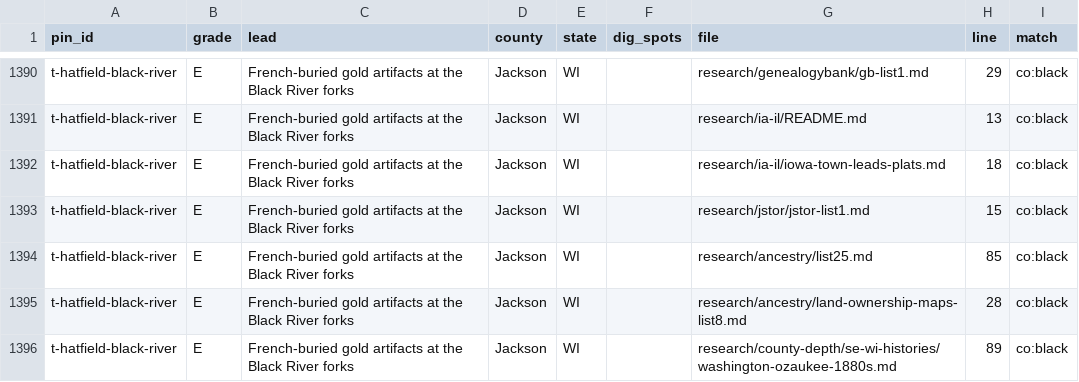
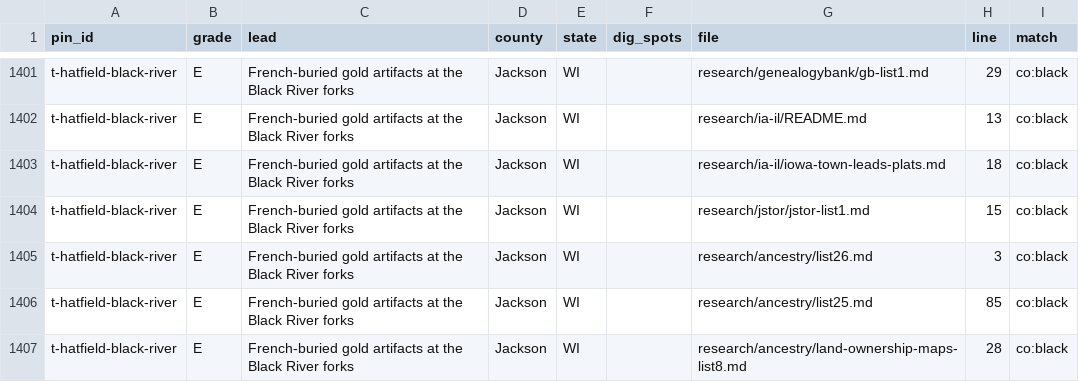
Before and after one commit to benf05ter/gold-atlas, a TSV file: research/index-by-pin.tsv, drawn as a sheet; only a part is shown, gaps mark what is left out; the shorter side is filled out with more unchanged rows; the diff covers the shown part only; the diff names each change by its address in the sheet, - before the commit and + after, or states it on an @@ line.

```diff
--- a/research/index-by-pin.tsv
+++ b/research/index-by-pin.tsv
+row 1405: t-hatfield-black-river | E | French-buried gold artifacts at the Black River forks | Jackson | WI |  | research/ancestry/list26.md | 3 | co:black
```
Also changed, not shown: 14 added rows and 39 edited cells elsewhere in this file, 3 other files.
